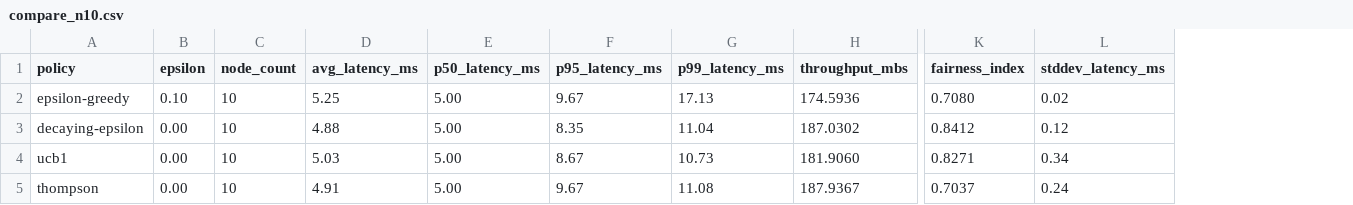
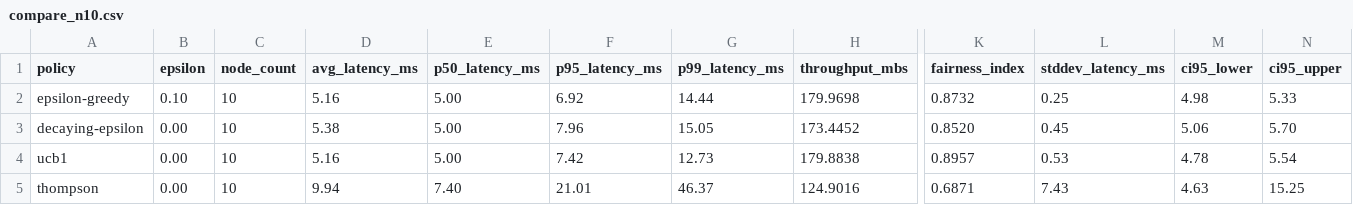
Before and after one commit to ErenAri/SCION-libp2p, a CSV file: results/compare_n10.csv, drawn as a sheet; only a part is shown, gaps mark what is left out; the diff covers the shown part only; the diff names each change by its address in the sheet, - before the commit and + after, or states it on an @@ line.

```diff
--- a/results/compare_n10.csv
+++ b/results/compare_n10.csv
+column M (ci95_lower), rows 2-5: 4.98 | 5.06 | 4.78 | 4.63
+column N (ci95_upper), rows 2-5: 5.33 | 5.70 | 5.54 | 15.25
-D2 (avg_latency_ms): 5.25
+D2 (avg_latency_ms): 5.16
-F2 (p95_latency_ms): 9.67
+F2 (p95_latency_ms): 6.92
-G2 (p99_latency_ms): 17.13
+G2 (p99_latency_ms): 14.44
-H2 (throughput_mbs): 174.5936
+H2 (throughput_mbs): 179.9698
-K2 (fairness_index): 0.7080
+K2 (fairness_index): 0.8732
-L2 (stddev_latency_ms): 0.02
+L2 (stddev_latency_ms): 0.25
-D3 (avg_latency_ms): 4.88
+D3 (avg_latency_ms): 5.38
-F3 (p95_latency_ms): 8.35
+F3 (p95_latency_ms): 7.96
-G3 (p99_latency_ms): 11.04
+G3 (p99_latency_ms): 15.05
-H3 (throughput_mbs): 187.0302
+H3 (throughput_mbs): 173.4452
-K3 (fairness_index): 0.8412
+K3 (fairness_index): 0.8520
-L3 (stddev_latency_ms): 0.12
+L3 (stddev_latency_ms): 0.45
-D4 (avg_latency_ms): 5.03
+D4 (avg_latency_ms): 5.16
-F4 (p95_latency_ms): 8.67
+F4 (p95_latency_ms): 7.42
-G4 (p99_latency_ms): 10.73
+G4 (p99_latency_ms): 12.73
-H4 (throughput_mbs): 181.9060
+H4 (throughput_mbs): 179.8838
-K4 (fairness_index): 0.8271
+K4 (fairness_index): 0.8957
-L4 (stddev_latency_ms): 0.34
+L4 (stddev_latency_ms): 0.53
-D5 (avg_latency_ms): 4.91
+D5 (avg_latency_ms): 9.94
-E5 (p50_latency_ms): 5.00
+E5 (p50_latency_ms): 7.40
-F5 (p95_latency_ms): 9.67
+F5 (p95_latency_ms): 21.01
-G5 (p99_latency_ms): 11.08
+G5 (p99_latency_ms): 46.37
-H5 (throughput_mbs): 187.9367
+H5 (throughput_mbs): 124.9016
-K5 (fairness_index): 0.7037
+K5 (fairness_index): 0.6871
-L5 (stddev_latency_ms): 0.24
+L5 (stddev_latency_ms): 7.43
```
Also changed, not shown: 21 edited cells elsewhere in this file, results/compare_n25.csv, results/compare_n5.csv, 40 other files.
